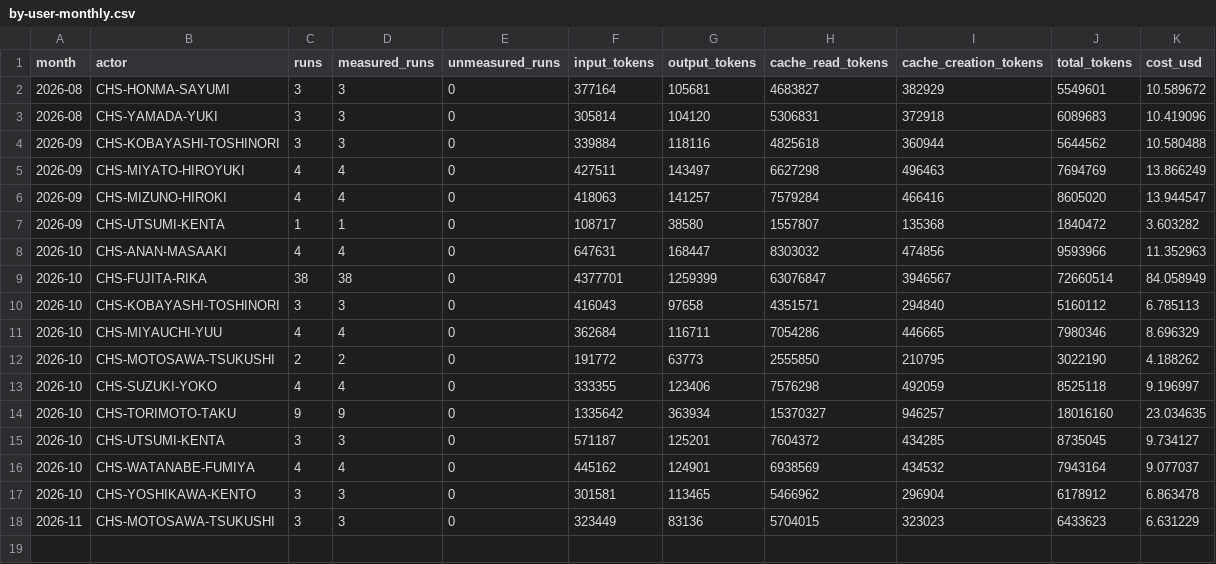
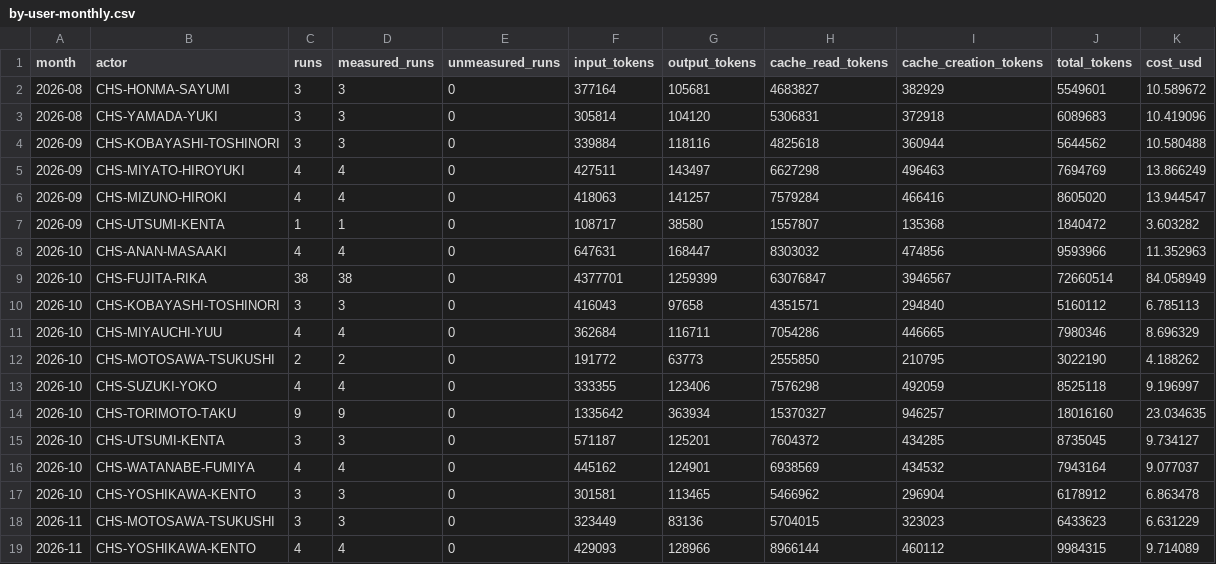
Before and after one commit to CHS-Training-Org/ai_training_for_chuo_system, a CSV file: by-user-monthly.csv, drawn as a sheet; the diff names each change by its address in the sheet, - before the commit and + after, or states it on an @@ line.

```diff
--- a/by-user-monthly.csv
+++ b/by-user-monthly.csv
+row 19: 2026-11 | CHS-YOSHIKAWA-KENTO | 4 | 4 | 0 | 429093 | 128966 | 8966144 | 460112 | 9984315 | 9.714089
```
Also changed, not shown: monthly.csv, weekly.csv, 1 other file.
